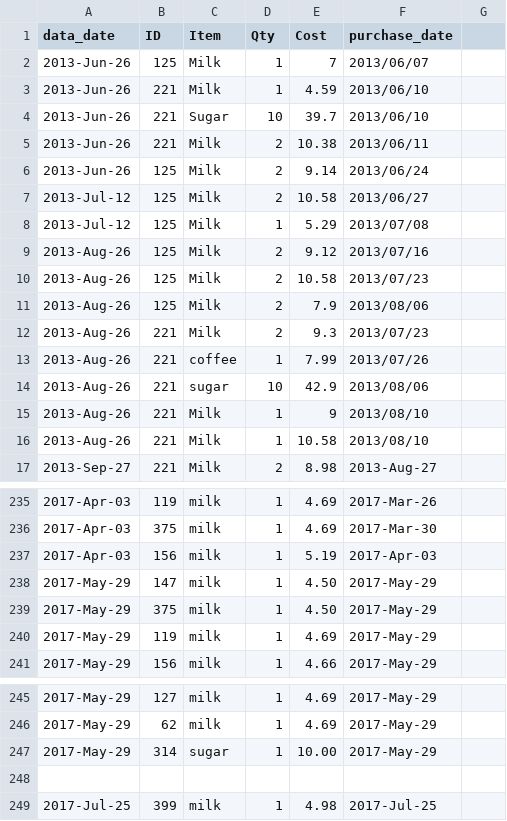
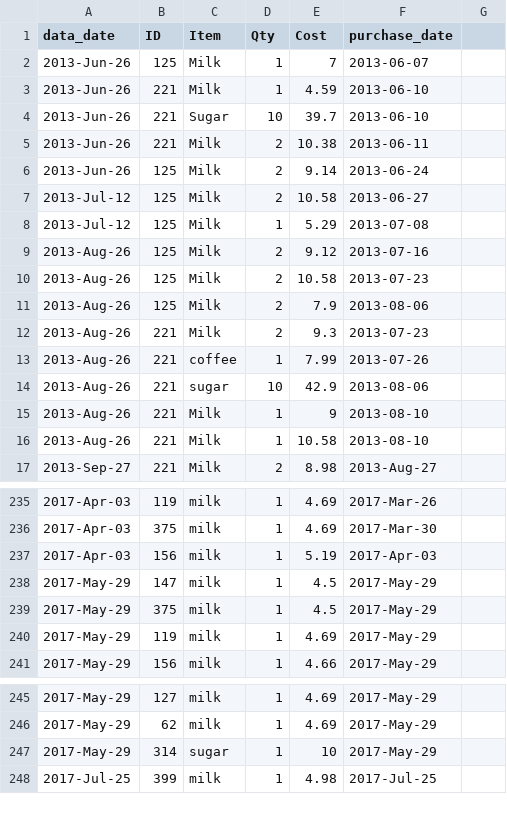
Before and after one commit to lmguzman/CoffeeCoop, a CSV file: coffee_database/goods.csv, drawn as a sheet; only a part is shown, gaps mark what is left out; the diff covers the shown part only.

```diff
--- a/coffee_database/goods.csv
+++ b/coffee_database/goods.csv
@@ -2,15 +2,15 @@ data_date,ID,Item,Qty,Cost,purchase_date
-2013-Jun-26,125,Milk,1,7,2013/06/07
-2013-Jun-26,221,Milk,1,4.59,2013/06/10
-2013-Jun-26,221,Sugar,10,39.7,2013/06/10
-2013-Jun-26,221,Milk,2,10.38,2013/06/11
-2013-Jun-26,125,Milk,2,9.14,2013/06/24
-2013-Jul-12,125,Milk,2,10.58,2013/06/27
-2013-Jul-12,125,Milk,1,5.29,2013/07/08
-2013-Aug-26,125,Milk,2,9.12,2013/07/16
-2013-Aug-26,125,Milk,2,10.58,2013/07/23
-2013-Aug-26,125,Milk,2,7.9,2013/08/06
-2013-Aug-26,221,Milk,2,9.3,2013/07/23
-2013-Aug-26,221,coffee,1,7.99,2013/07/26
-2013-Aug-26,221,sugar,10,42.9,2013/08/06
-2013-Aug-26,221,Milk,1,9,2013/08/10
-2013-Aug-26,221,Milk,1,10.58,2013/08/10
+2013-Jun-26,125,Milk,1,7,2013-06-07,
+2013-Jun-26,221,Milk,1,4.59,2013-06-10,
+2013-Jun-26,221,Sugar,10,39.7,2013-06-10,
+2013-Jun-26,221,Milk,2,10.38,2013-06-11,
+2013-Jun-26,125,Milk,2,9.14,2013-06-24,
+2013-Jul-12,125,Milk,2,10.58,2013-06-27,
+2013-Jul-12,125,Milk,1,5.29,2013-07-08,
+2013-Aug-26,125,Milk,2,9.12,2013-07-16,
+2013-Aug-26,125,Milk,2,10.58,2013-07-23,
+2013-Aug-26,125,Milk,2,7.9,2013-08-06,
+2013-Aug-26,221,Milk,2,9.3,2013-07-23,
+2013-Aug-26,221,coffee,1,7.99,2013-07-26,
+2013-Aug-26,221,sugar,10,42.9,2013-08-06,
+2013-Aug-26,221,Milk,1,9,2013-08-10,
+2013-Aug-26,221,Milk,1,10.58,2013-08-10,
@@ -238,2 +238,2 @@ data_date,ID,Item,Qty,Cost,purchase_date
-2017-May-29,147,milk,1,4.50,2017-May-29
-2017-May-29,375,milk,1,4.50,2017-May-29
+2017-May-29,147,milk,1,4.5,2017-May-29,
+2017-May-29,375,milk,1,4.5,2017-May-29,
@@ -247,2 +247 @@ data_date,ID,Item,Qty,Cost,purchase_date
-2017-May-29,314,sugar,1,10.00,2017-May-29
-
+2017-May-29,314,sugar,1,10,2017-May-29,
```
Also changed, not shown: 11 added rows and 30 edited cells elsewhere in this file, coffee_database/info.csv, coffee_database/payments.csv, 3 other files.
